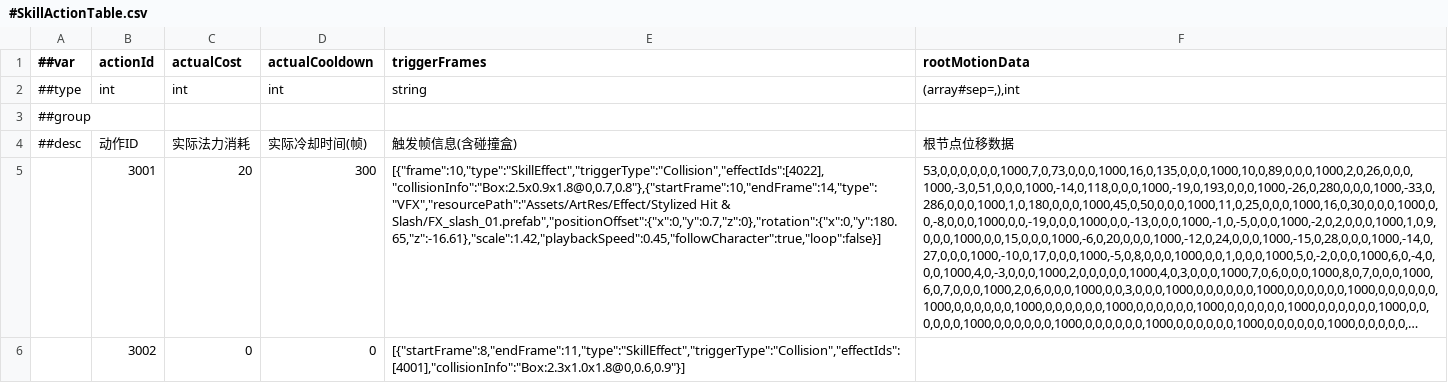
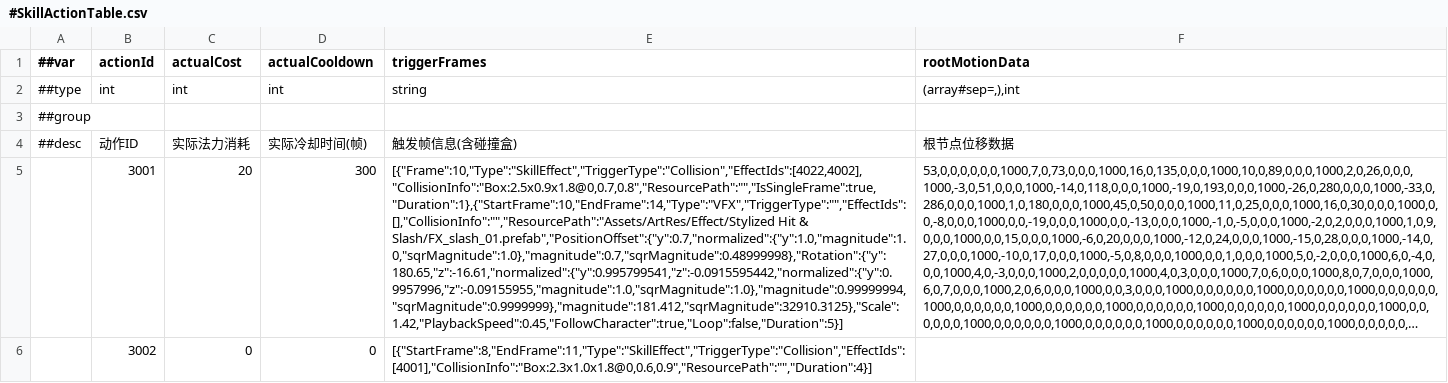
Before and after one commit to CeeLav/Astrum, a CSV file: AstrumConfig/Tables/Datas/Skill/#SkillActionTable.csv, drawn as a sheet; long unchanged cells end in …; the diff names each change by its address in the sheet, - before the commit and + after, or states it on an @@ line.

```diff
--- a/AstrumConfig/Tables/Datas/Skill/#SkillActionTable.csv
+++ b/AstrumConfig/Tables/Datas/Skill/#SkillActionTable.csv
-E5 (triggerFrames): [{"frame":10,"type":"SkillEffect","triggerType":"Collision","effectIds":[4022],"collisionInfo":"Box:2.5x0.9x1.8@0,0.7,0.8"},{"startFrame":10,"endFrame":14,"type":"VFX","resourcePath":"Assets/ArtRes/Effect/Stylized Hit & Slash/FX_slash_01.prefab","positionOffset":{"x":0,"y":0.7,"z":0},"rotation":{"x":0,"y":180.65,"z":-16.61},"scale":1.42,"playbackSpeed":0.45,"followCharacter":true,"loop":false}]
+E5 (triggerFrames): [{"Frame":10,"Type":"SkillEffect","TriggerType":"Collision","EffectIds":[4022,4002],"CollisionInfo":"Box:2.5x0.9x1.8@0,0.7,0.8","ResourcePath":"","IsSingleFrame":true,"Duration":1},{"StartFrame":10,"EndFrame":14,"Type":"VFX","TriggerType":"","EffectIds":[],"CollisionInfo":"","ResourcePath":"Assets/ArtRes/Effect/Stylized Hit & Slash/FX_slash_01.prefab","PositionOffset":{"y":0.7,"normalized":{"y":1.0,"magnitude":1.0,"sqrMagnitude":1.0},"magnitude":0.7,"sqrMagnitude":0.48999998},"Rotation":{"y":180.65,"z":-16.61,"normalized":{"y":0.995799541,"z":-0.0915595442,"normalized":{"y":0.9957996,"z":-0.09155955,"magnitude":1.0,"sqrMagnitude":1.0},"magnitude":0.99999994,"sqrMagnitude":0.9999999},"magnitude":181.412,"sqrMagnitude":32910.3125},"Scale":1.42,"PlaybackSpeed":0.45,"FollowCharacter":true,"Loop":false,"Duration":5}]
-E6 (triggerFrames): [{"startFrame":8,"endFrame":11,"type":"SkillEffect","triggerType":"Collision","effectIds":[4001],"collisionInfo":"Box:2.3x1.0x1.8@0,0.6,0.9"}]
+E6 (triggerFrames): [{"StartFrame":8,"EndFrame":11,"Type":"SkillEffect","TriggerType":"Collision","EffectIds":[4001],"CollisionInfo":"Box:2.3x1.0x1.8@0,0.6,0.9","ResourcePath":"","Duration":4}]
```
Also changed, not shown: 2 other files.
